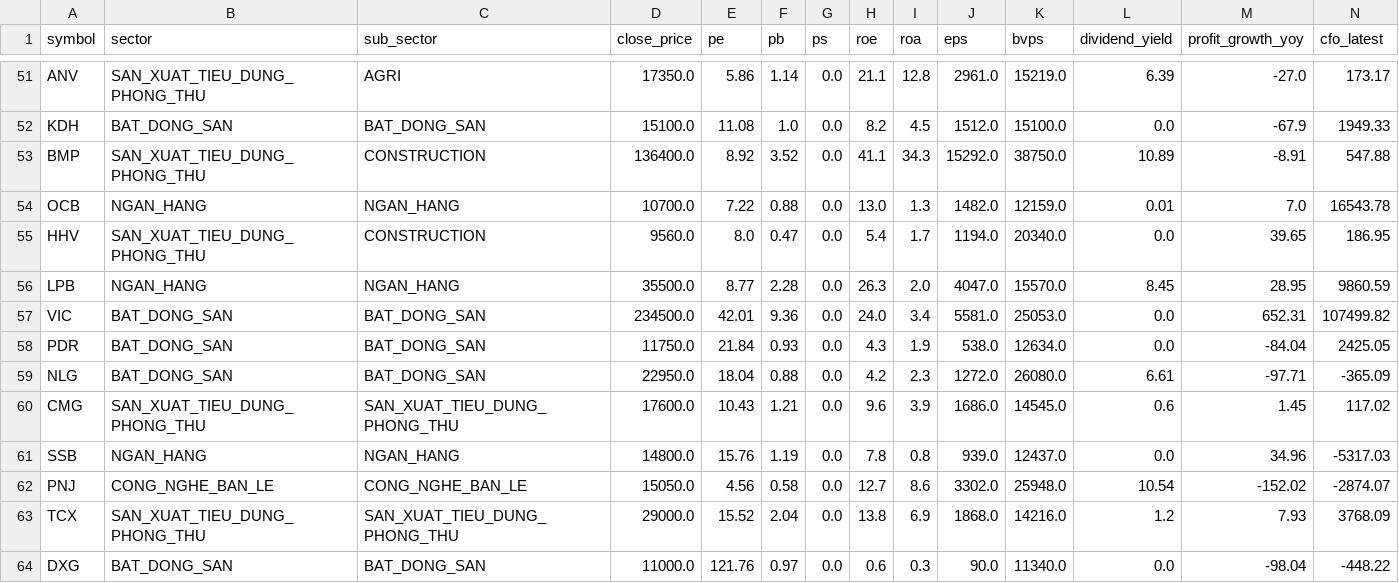
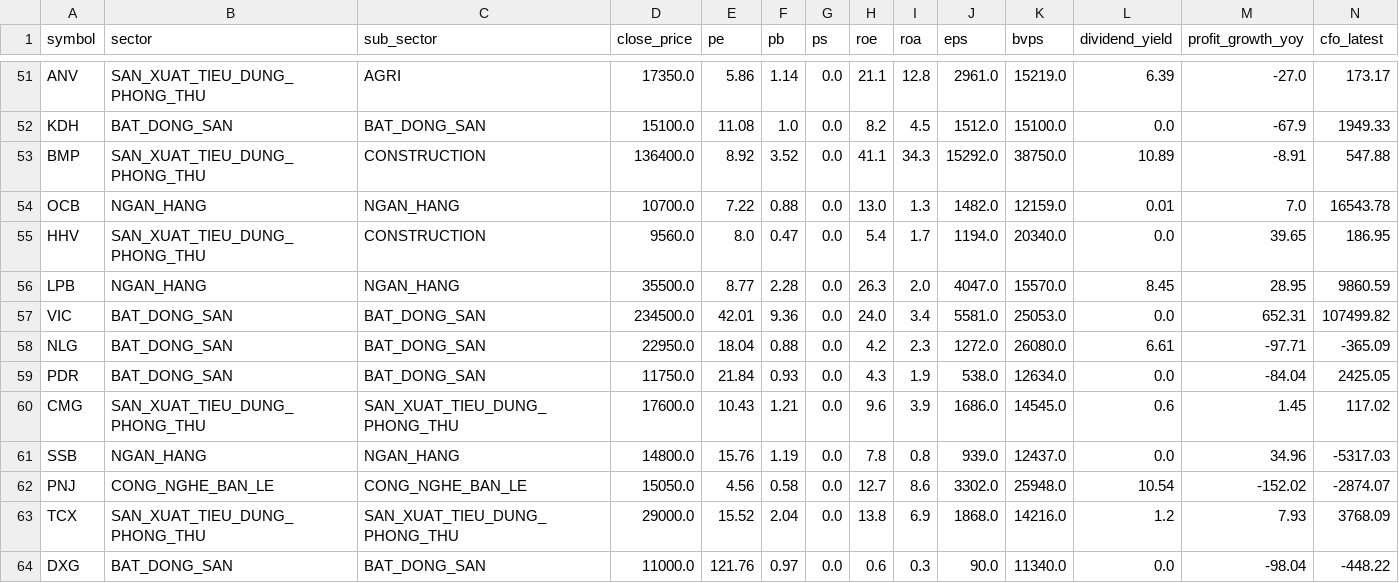
Before and after one commit to PinyinCode/investdemo, a CSV file: screener_summary.csv, drawn as a sheet; only a part is shown, gaps mark what is left out; removed rows and columns are numbered as before the commit, all else as after; rows hold the shown columns only; the diff names each change by its address in the sheet, - before the commit and + after, or states it on an @@ line.

```diff
--- a/screener_summary.csv
+++ b/screener_summary.csv
-row 58: PDR | BAT_DONG_SAN | BAT_DONG_SAN | 11750.0 | 21.84 | 0.93 | 0.0 | 4.3 | 1.9 | 538.0 | 12634.0 | 0.0 | -84.04 | 2425.05
+row 59: PDR | BAT_DONG_SAN | BAT_DONG_SAN | 11750.0 | 21.84 | 0.93 | 0.0 | 4.3 | 1.9 | 538.0 | 12634.0 | 0.0 | -84.04 | 2425.05
```
Also changed, not shown: 2 other files.
